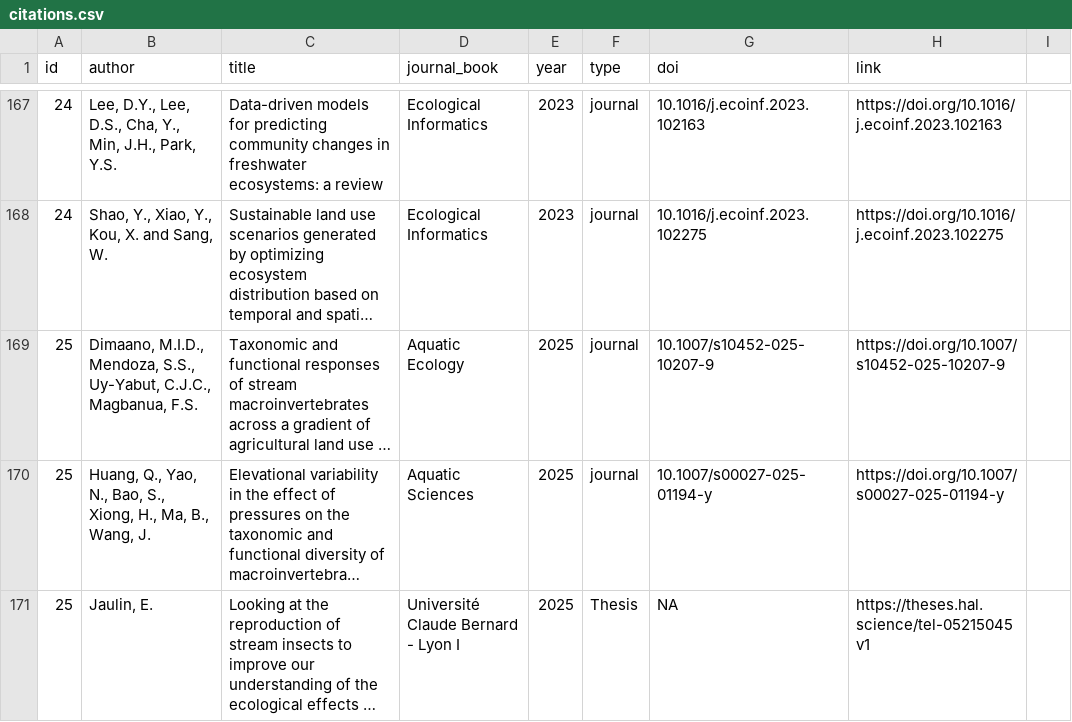
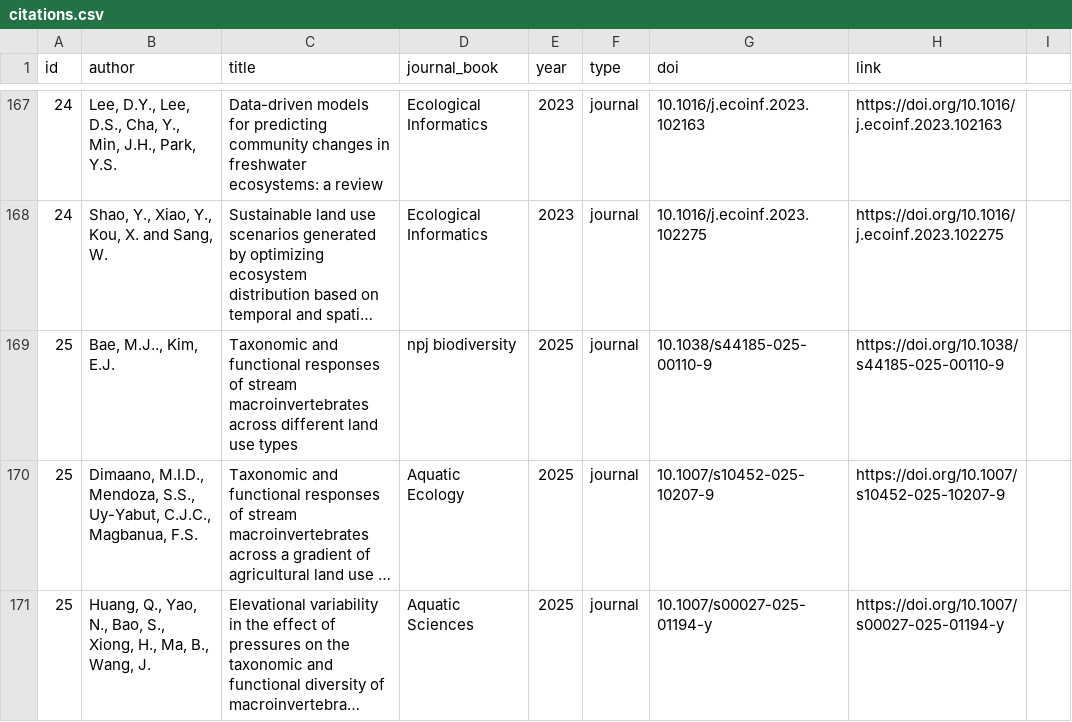
Before and after one commit to SagarAdhurya/SagarAdhurya.github.io, a CSV file: assets/citations.csv, drawn as a sheet; only a part is shown, gaps mark what is left out; the shorter side is filled out with more unchanged rows; long unchanged cells end in …; the diff names each change by its address in the sheet, - before the commit and + after, or states it on an @@ line.

Commit message:
Update citations.csv

```diff
--- a/assets/citations.csv
+++ b/assets/citations.csv
+row 169: 25 | Bae, M.J.., Kim, E.J. | Taxonomic and functional responses of stream macroinvertebrates across different land use types | npj biodiversity | 2025 | journal | 10.1038/s44185-025-00110-9 | https://doi.org/10.1038/s44185-025-00110-9
```
